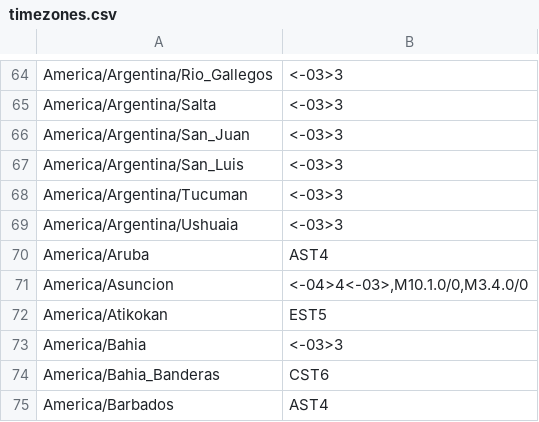
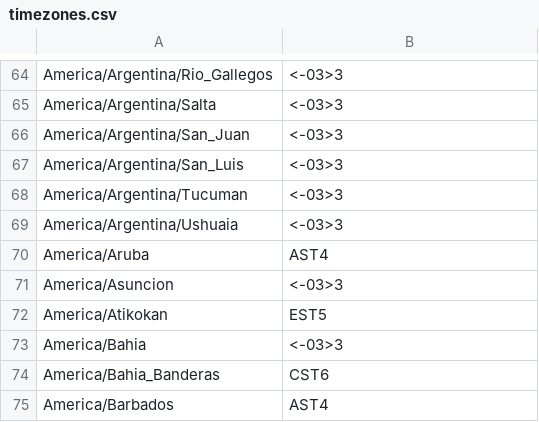
Before and after one commit to realA10001986/Time-Circuits-Display, a CSV file: timezones.csv, drawn as a sheet; only a part is shown, gaps mark what is left out.

Commit message:
Update to 2025b

```diff
--- a/timezones.csv
+++ b/timezones.csv
@@ -70,3 +70,3 @@
 "America/Aruba","AST4"
-"America/Asuncion","<-04>4<-03>,M10.1.0/0,M3.4.0/0"
+"America/Asuncion","<-03>3"
 "America/Atikokan","EST5"
```
